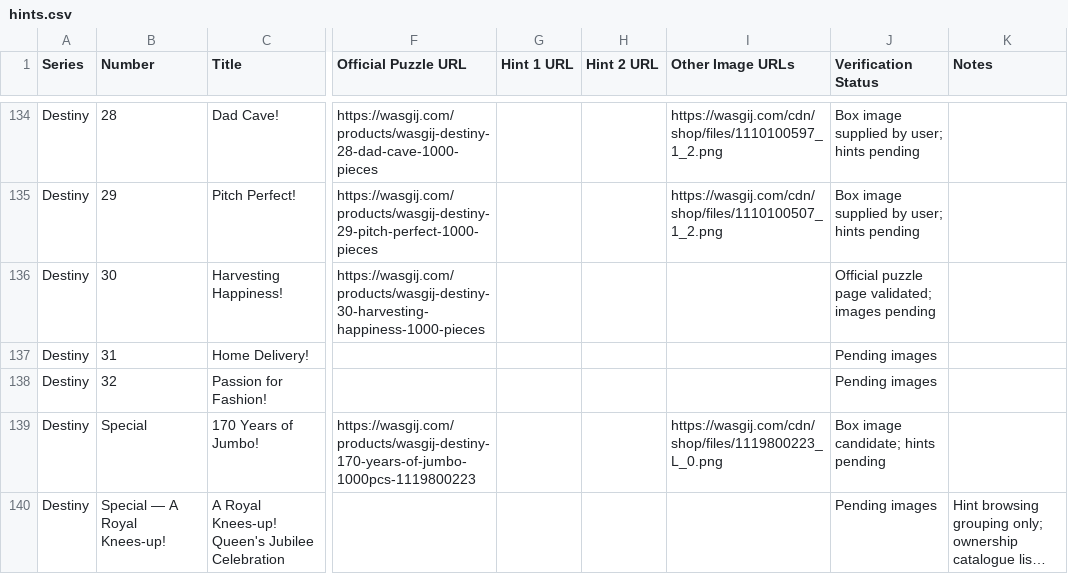
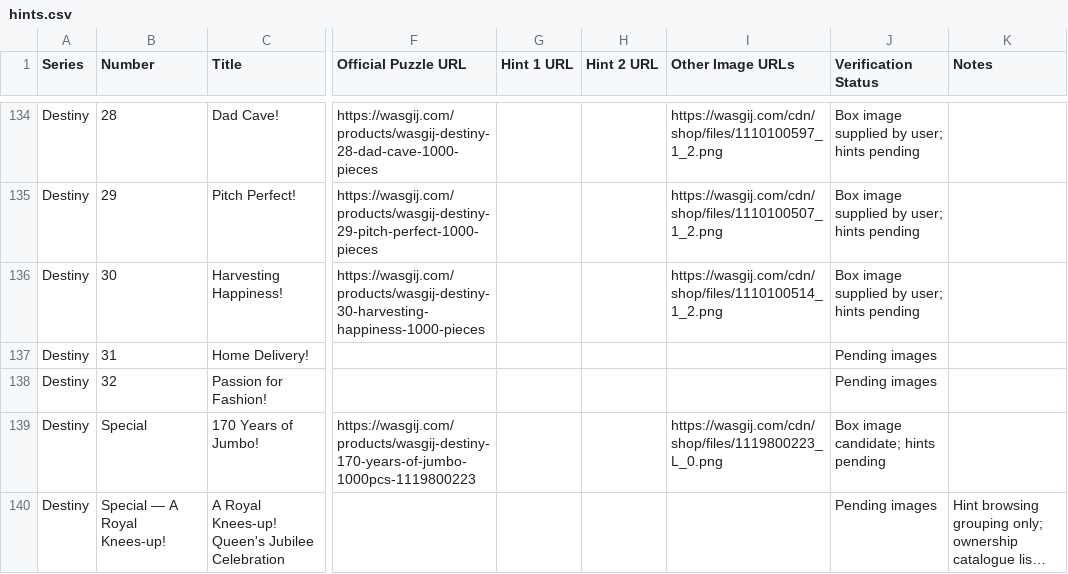
Before and after one commit to Matt-Owen-81/wasgij, a CSV file: hints.csv, drawn as a sheet; only a part is shown, gaps mark what is left out; long unchanged cells end in …; the diff names each change by its address in the sheet, - before the commit and + after, or states it on an @@ line.

Commit message:
Correct Destiny 30 box image URL supplied by user

```diff
--- a/hints.csv
+++ b/hints.csv
-I136 (Other Image URLs): (empty)
+I136 (Other Image URLs): https://wasgij.com/cdn/shop/files/1110100514_1_2.png
-J136 (Verification Status): Official puzzle page validated; images pending
+J136 (Verification Status): Box image supplied by user; hints pending
```
